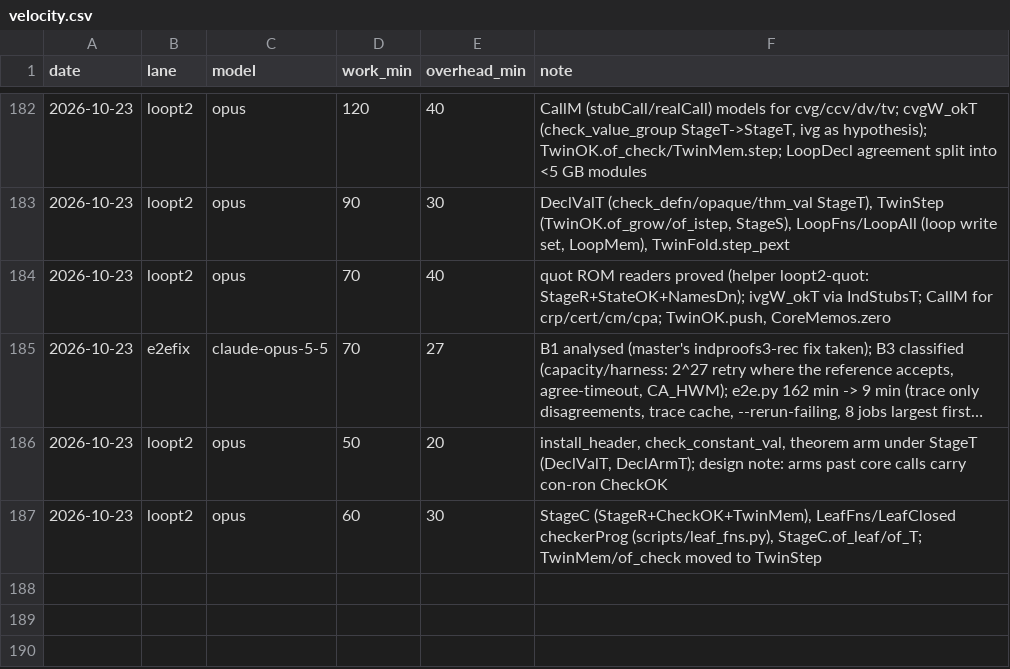
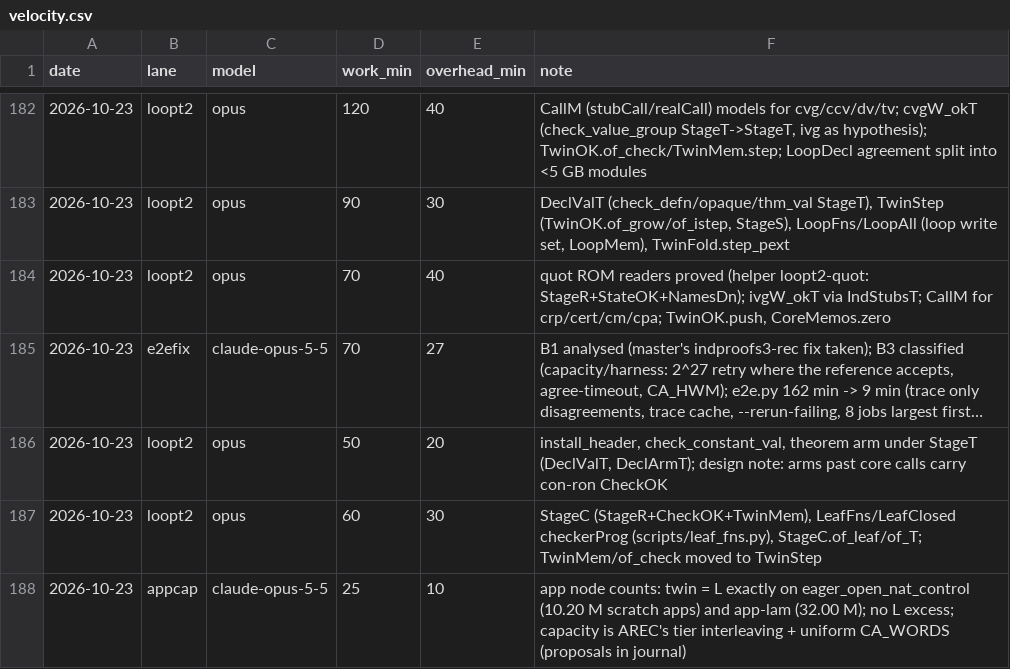
Before and after one commit to leanprover/con-agua, a CSV file: docs/velocity.csv, drawn as a sheet; only a part is shown, gaps mark what is left out; long unchanged cells end in ….

```diff
--- a/docs/velocity.csv
+++ b/docs/velocity.csv
@@ -187 +187,2 @@ date,lane,model,work_min,overhead_min,note
 2026-10-23,loopt2,opus,60,30,"StageC (StageR+CheckOK+TwinMem), LeafFns/LeafClosed checkerProg (scripts/leaf_fns.py), StageC.of_leaf/of_T; TwinMem/of_check moved to TwinStep"
+2026-10-23,appcap,claude-opus-5-5,25,10,"app node counts: twin = L exactly on eager_open_nat_control (10.20 M scratch apps) and app-lam (32.00 M); no L excess; capacity is AREC's tier interleaving + uniform CA_WORDS (proposals in journal)"
```
Also changed, not shown: 1 other file.
